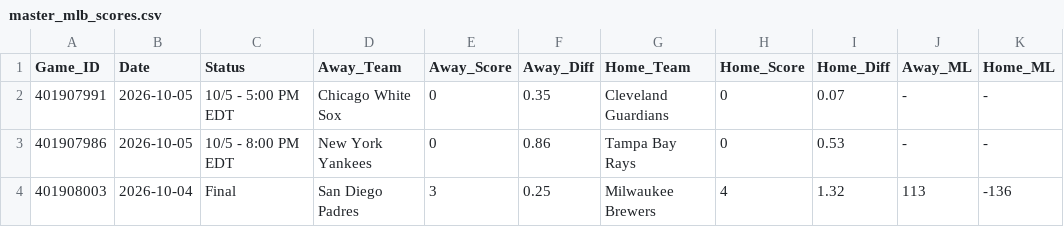
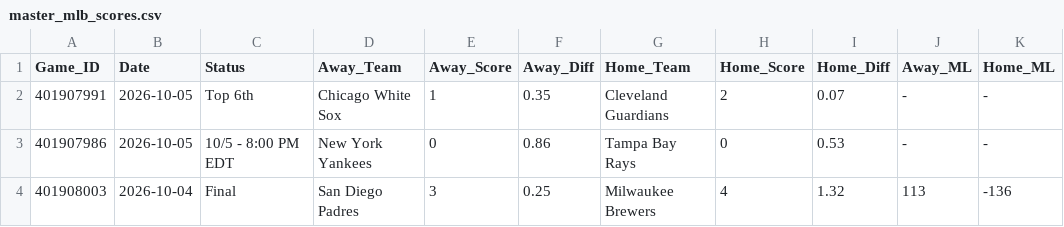
Before and after one commit to danreed001-droid/sport, a CSV file: data/raw/master_mlb_scores.csv, drawn as a sheet; only a part is shown; the diff names each change by its address in the sheet, - before the commit and + after, or states it on an @@ line.

```diff
--- a/data/raw/master_mlb_scores.csv
+++ b/data/raw/master_mlb_scores.csv
-C2 (Status): 10/5 - 5:00 PM EDT
+C2 (Status): Top 6th
-E2 (Away_Score): 0
+E2 (Away_Score): 1
-H2 (Home_Score): 0
+H2 (Home_Score): 2
```
Also changed, not shown: 6 other files.
